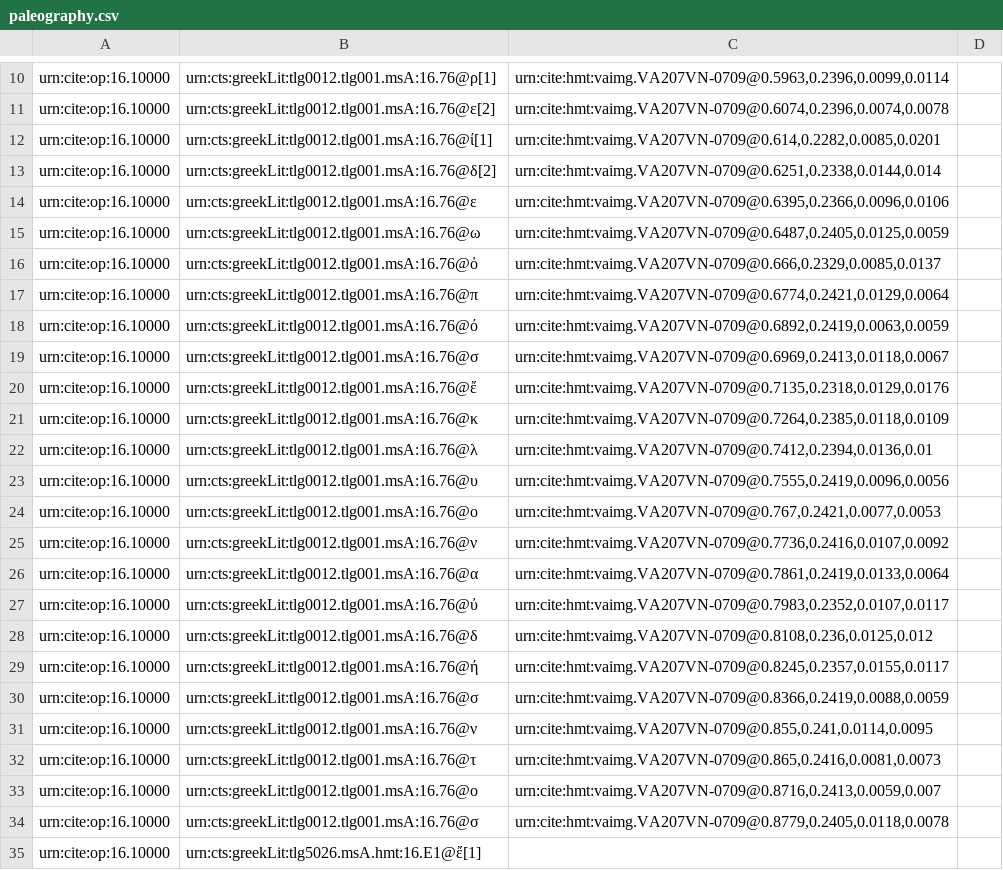
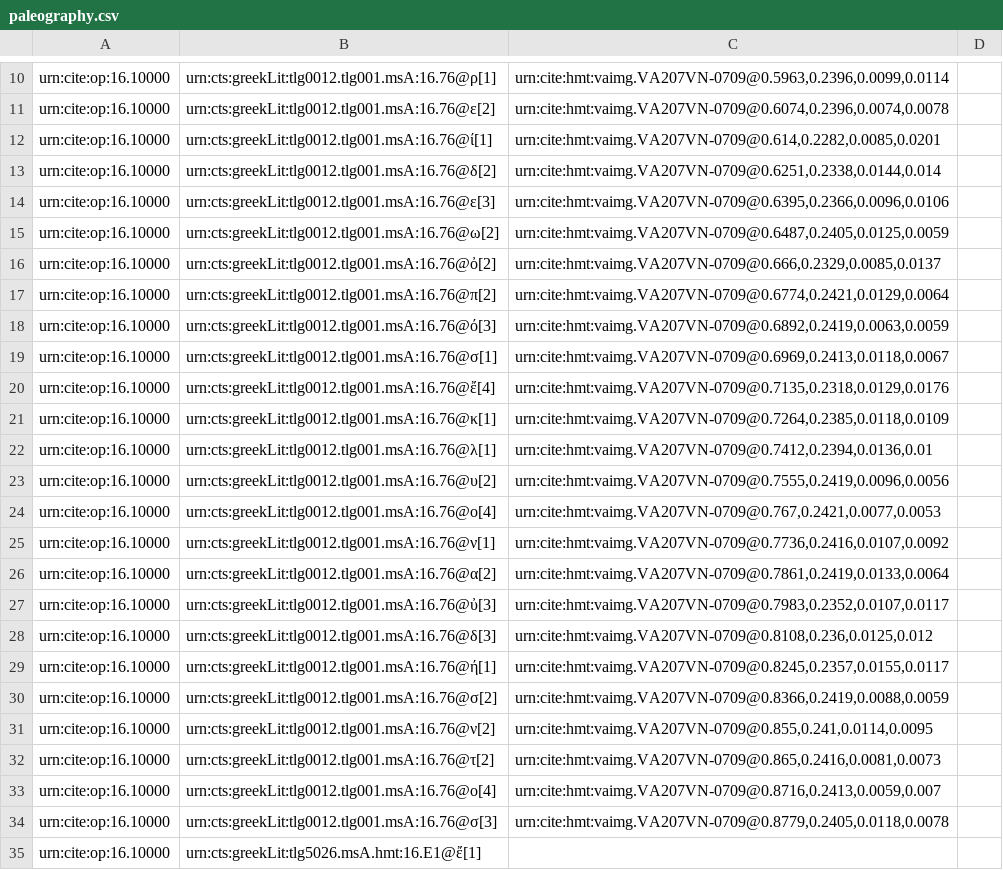
Before and after one commit to hmteditors/furman, a CSV file: 207v/collections/paleography.csv, drawn as a sheet; only a part is shown, gaps mark what is left out.

Commit message:
Update paleography.csv

```diff
--- a/207v/collections/paleography.csv
+++ b/207v/collections/paleography.csv
@@ -13,23 +13,23 @@ urn:cite:op:16.10000,urn:cts:greekLit:tlg0012.tlg001.msA:16.76@ί[1],"urn:cite:
 urn:cite:op:16.10000,urn:cts:greekLit:tlg0012.tlg001.msA:16.76@δ[2],"urn:cite:hmt:vaimg.VA207VN-0709@0.6251,0.2338,0.0144,0.014",
-urn:cite:op:16.10000,urn:cts:greekLit:tlg0012.tlg001.msA:16.76@ε,"urn:cite:hmt:vaimg.VA207VN-0709@0.6395,0.2366,0.0096,0.0106",
-urn:cite:op:16.10000,urn:cts:greekLit:tlg0012.tlg001.msA:16.76@ω,"urn:cite:hmt:vaimg.VA207VN-0709@0.6487,0.2405,0.0125,0.0059",
-urn:cite:op:16.10000,urn:cts:greekLit:tlg0012.tlg001.msA:16.76@ὀ,"urn:cite:hmt:vaimg.VA207VN-0709@0.666,0.2329,0.0085,0.0137",
-urn:cite:op:16.10000,urn:cts:greekLit:tlg0012.tlg001.msA:16.76@π,"urn:cite:hmt:vaimg.VA207VN-0709@0.6774,0.2421,0.0129,0.0064",
-urn:cite:op:16.10000,urn:cts:greekLit:tlg0012.tlg001.msA:16.76@ό,"urn:cite:hmt:vaimg.VA207VN-0709@0.6892,0.2419,0.0063,0.0059",
-urn:cite:op:16.10000,urn:cts:greekLit:tlg0012.tlg001.msA:16.76@σ,"urn:cite:hmt:vaimg.VA207VN-0709@0.6969,0.2413,0.0118,0.0067",
-urn:cite:op:16.10000,urn:cts:greekLit:tlg0012.tlg001.msA:16.76@ἔ,"urn:cite:hmt:vaimg.VA207VN-0709@0.7135,0.2318,0.0129,0.0176",
-urn:cite:op:16.10000,urn:cts:greekLit:tlg0012.tlg001.msA:16.76@κ,"urn:cite:hmt:vaimg.VA207VN-0709@0.7264,0.2385,0.0118,0.0109",
-urn:cite:op:16.10000,urn:cts:greekLit:tlg0012.tlg001.msA:16.76@λ,"urn:cite:hmt:vaimg.VA207VN-0709@0.7412,0.2394,0.0136,0.01",
-urn:cite:op:16.10000,urn:cts:greekLit:tlg0012.tlg001.msA:16.76@υ,"urn:cite:hmt:vaimg.VA207VN-0709@0.7555,0.2419,0.0096,0.0056",
-urn:cite:op:16.10000,urn:cts:greekLit:tlg0012.tlg001.msA:16.76@ο,"urn:cite:hmt:vaimg.VA207VN-0709@0.767,0.2421,0.0077,0.0053",
-urn:cite:op:16.10000,urn:cts:greekLit:tlg0012.tlg001.msA:16.76@ν,"urn:cite:hmt:vaimg.VA207VN-0709@0.7736,0.2416,0.0107,0.0092",
-urn:cite:op:16.10000,urn:cts:greekLit:tlg0012.tlg001.msA:16.76@α,"urn:cite:hmt:vaimg.VA207VN-0709@0.7861,0.2419,0.0133,0.0064",
-urn:cite:op:16.10000,urn:cts:greekLit:tlg0012.tlg001.msA:16.76@ὐ,"urn:cite:hmt:vaimg.VA207VN-0709@0.7983,0.2352,0.0107,0.0117",
-urn:cite:op:16.10000,urn:cts:greekLit:tlg0012.tlg001.msA:16.76@δ,"urn:cite:hmt:vaimg.VA207VN-0709@0.8108,0.236,0.0125,0.012",
-urn:cite:op:16.10000,urn:cts:greekLit:tlg0012.tlg001.msA:16.76@ή,"urn:cite:hmt:vaimg.VA207VN-0709@0.8245,0.2357,0.0155,0.0117",
-urn:cite:op:16.10000,urn:cts:greekLit:tlg0012.tlg001.msA:16.76@σ,"urn:cite:hmt:vaimg.VA207VN-0709@0.8366,0.2419,0.0088,0.0059",
-urn:cite:op:16.10000,urn:cts:greekLit:tlg0012.tlg001.msA:16.76@ν,"urn:cite:hmt:vaimg.VA207VN-0709@0.855,0.241,0.0114,0.0095",
-urn:cite:op:16.10000,urn:cts:greekLit:tlg0012.tlg001.msA:16.76@τ,"urn:cite:hmt:vaimg.VA207VN-0709@0.865,0.2416,0.0081,0.0073",
-urn:cite:op:16.10000,urn:cts:greekLit:tlg0012.tlg001.msA:16.76@ο,"urn:cite:hmt:vaimg.VA207VN-0709@0.8716,0.2413,0.0059,0.007",
-urn:cite:op:16.10000,urn:cts:greekLit:tlg0012.tlg001.msA:16.76@σ,"urn:cite:hmt:vaimg.VA207VN-0709@0.8779,0.2405,0.0118,0.0078",
+urn:cite:op:16.10000,urn:cts:greekLit:tlg0012.tlg001.msA:16.76@ε[3],"urn:cite:hmt:vaimg.VA207VN-0709@0.6395,0.2366,0.0096,0.0106",
+urn:cite:op:16.10000,urn:cts:greekLit:tlg0012.tlg001.msA:16.76@ω[2],"urn:cite:hmt:vaimg.VA207VN-0709@0.6487,0.2405,0.0125,0.0059",
+urn:cite:op:16.10000,urn:cts:greekLit:tlg0012.tlg001.msA:16.76@ὀ[2],"urn:cite:hmt:vaimg.VA207VN-0709@0.666,0.2329,0.0085,0.0137",
+urn:cite:op:16.10000,urn:cts:greekLit:tlg0012.tlg001.msA:16.76@π[2],"urn:cite:hmt:vaimg.VA207VN-0709@0.6774,0.2421,0.0129,0.0064",
+urn:cite:op:16.10000,urn:cts:greekLit:tlg0012.tlg001.msA:16.76@ό[3],"urn:cite:hmt:vaimg.VA207VN-0709@0.6892,0.2419,0.0063,0.0059",
+urn:cite:op:16.10000,urn:cts:greekLit:tlg0012.tlg001.msA:16.76@σ[1],"urn:cite:hmt:vaimg.VA207VN-0709@0.6969,0.2413,0.0118,0.0067",
+urn:cite:op:16.10000,urn:cts:greekLit:tlg0012.tlg001.msA:16.76@ἔ[4],"urn:cite:hmt:vaimg.VA207VN-0709@0.7135,0.2318,0.0129,0.0176",
+urn:cite:op:16.10000,urn:cts:greekLit:tlg0012.tlg001.msA:16.76@κ[1],"urn:cite:hmt:vaimg.VA207VN-0709@0.7264,0.2385,0.0118,0.0109",
+urn:cite:op:16.10000,urn:cts:greekLit:tlg0012.tlg001.msA:16.76@λ[1],"urn:cite:hmt:vaimg.VA207VN-0709@0.7412,0.2394,0.0136,0.01",
+urn:cite:op:16.10000,urn:cts:greekLit:tlg0012.tlg001.msA:16.76@υ[2],"urn:cite:hmt:vaimg.VA207VN-0709@0.7555,0.2419,0.0096,0.0056",
+urn:cite:op:16.10000,urn:cts:greekLit:tlg0012.tlg001.msA:16.76@ο[4],"urn:cite:hmt:vaimg.VA207VN-0709@0.767,0.2421,0.0077,0.0053",
+urn:cite:op:16.10000,urn:cts:greekLit:tlg0012.tlg001.msA:16.76@ν[1],"urn:cite:hmt:vaimg.VA207VN-0709@0.7736,0.2416,0.0107,0.0092",
+urn:cite:op:16.10000,urn:cts:greekLit:tlg0012.tlg001.msA:16.76@α[2],"urn:cite:hmt:vaimg.VA207VN-0709@0.7861,0.2419,0.0133,0.0064",
+urn:cite:op:16.10000,urn:cts:greekLit:tlg0012.tlg001.msA:16.76@ὐ[3],"urn:cite:hmt:vaimg.VA207VN-0709@0.7983,0.2352,0.0107,0.0117",
+urn:cite:op:16.10000,urn:cts:greekLit:tlg0012.tlg001.msA:16.76@δ[3],"urn:cite:hmt:vaimg.VA207VN-0709@0.8108,0.236,0.0125,0.012",
+urn:cite:op:16.10000,urn:cts:greekLit:tlg0012.tlg001.msA:16.76@ή[1],"urn:cite:hmt:vaimg.VA207VN-0709@0.8245,0.2357,0.0155,0.0117",
+urn:cite:op:16.10000,urn:cts:greekLit:tlg0012.tlg001.msA:16.76@σ[2],"urn:cite:hmt:vaimg.VA207VN-0709@0.8366,0.2419,0.0088,0.0059",
+urn:cite:op:16.10000,urn:cts:greekLit:tlg0012.tlg001.msA:16.76@ν[2],"urn:cite:hmt:vaimg.VA207VN-0709@0.855,0.241,0.0114,0.0095",
+urn:cite:op:16.10000,urn:cts:greekLit:tlg0012.tlg001.msA:16.76@τ[2],"urn:cite:hmt:vaimg.VA207VN-0709@0.865,0.2416,0.0081,0.0073",
+urn:cite:op:16.10000,urn:cts:greekLit:tlg0012.tlg001.msA:16.76@ο[4],"urn:cite:hmt:vaimg.VA207VN-0709@0.8716,0.2413,0.0059,0.007",
+urn:cite:op:16.10000,urn:cts:greekLit:tlg0012.tlg001.msA:16.76@σ[3],"urn:cite:hmt:vaimg.VA207VN-0709@0.8779,0.2405,0.0118,0.0078",
 urn:cite:op:16.10000,urn:cts:greekLit:tlg5026.msA.hmt:16.E1@ἔ[1],"",
```
